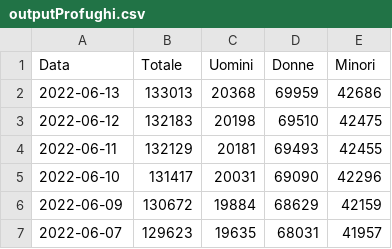
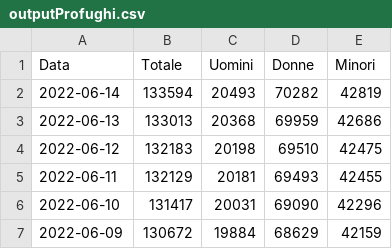
Before and after one commit to vi-enne/profughiUcraina, a CSV file: data/outputProfughi.csv, drawn as a sheet; only a part is shown; the shorter side is filled out with more unchanged rows.

```diff
--- a/data/outputProfughi.csv
+++ b/data/outputProfughi.csv
@@ -1,2 +1,3 @@
 "Data","Totale","Uomini","Donne","Minori"
+"2022-06-14",133594,20493,70282,42819
 "2022-06-13",133013,20368,69959,42686
```
